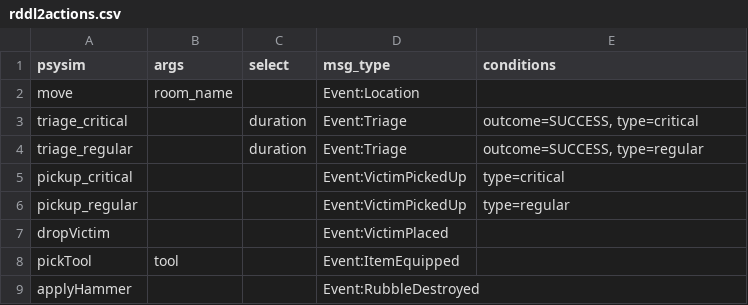
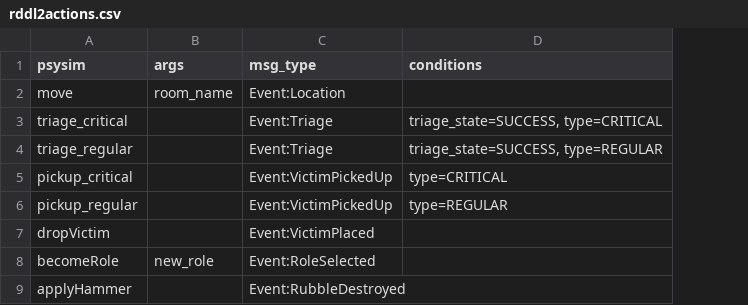
Before and after one commit to usc-psychsim/atomic, a CSV file: data/rddl_psim/rddl2actions.csv, drawn as a sheet; removed rows and columns are numbered as before the commit, all else as after; the diff names each change by its address in the sheet, - before the commit and + after, or states it on an @@ line.

Commit message:
Pipeline can handle (simplified) triage events

```diff
--- a/data/rddl_psim/rddl2actions.csv
+++ b/data/rddl_psim/rddl2actions.csv
-column C (select), rows 3-4: duration | duration
-D3 (conditions): outcome=SUCCESS, type=critical
+D3 (conditions): triage_state=SUCCESS, type=CRITICAL
-D4 (conditions): outcome=SUCCESS, type=regular
+D4 (conditions): triage_state=SUCCESS, type=REGULAR
-D5 (conditions): type=critical
+D5 (conditions): type=CRITICAL
-D6 (conditions): type=regular
+D6 (conditions): type=REGULAR
-row 8: pickTool | tool |  | Event:ItemEquipped
+row 8: becomeRole | new_role | Event:RoleSelected
```
Also changed, not shown: 6 other files.
